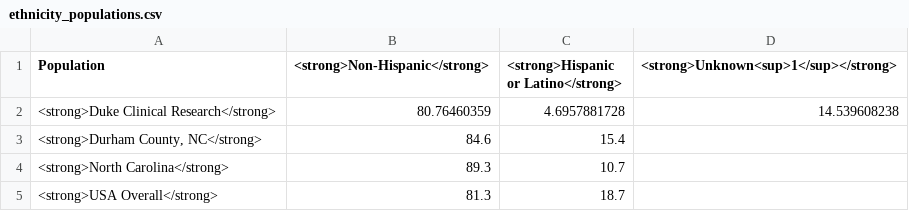
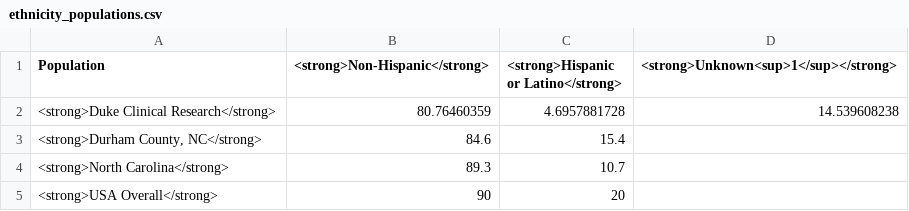
Before and after one commit to elliott-fisher/datawrapper, a CSV file: ethnicity_populations.csv, drawn as a sheet.

Commit message:
Update ethnicity_populations.csv

```diff
--- a/ethnicity_populations.csv
+++ b/ethnicity_populations.csv
@@ -4,2 +4,2 @@
 <strong>North Carolina</strong>,89.3,10.7,
-<strong>USA Overall</strong>,81.3,18.7,
+<strong>USA Overall</strong>,90,20,
```
